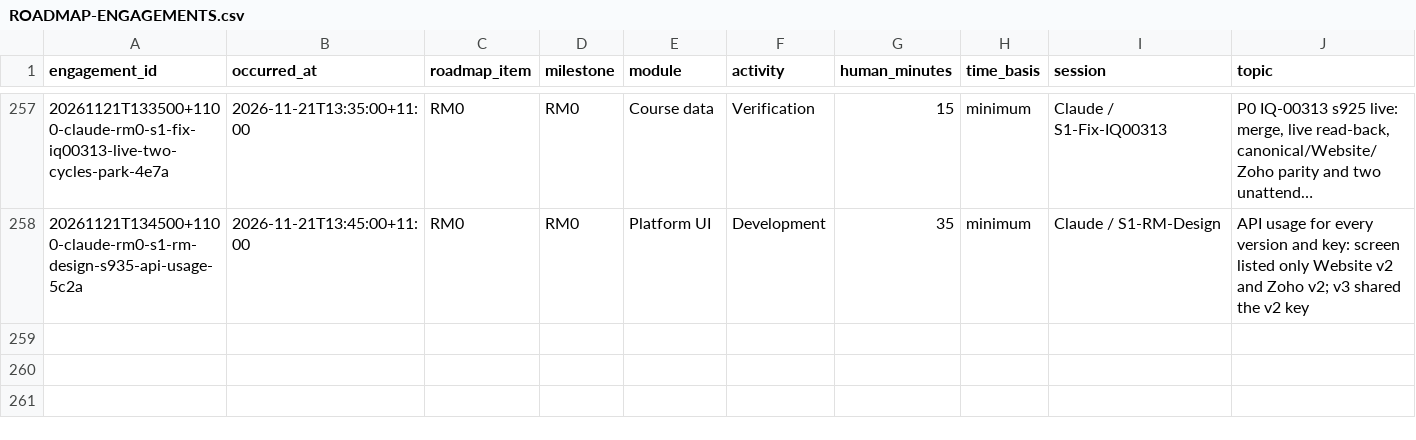
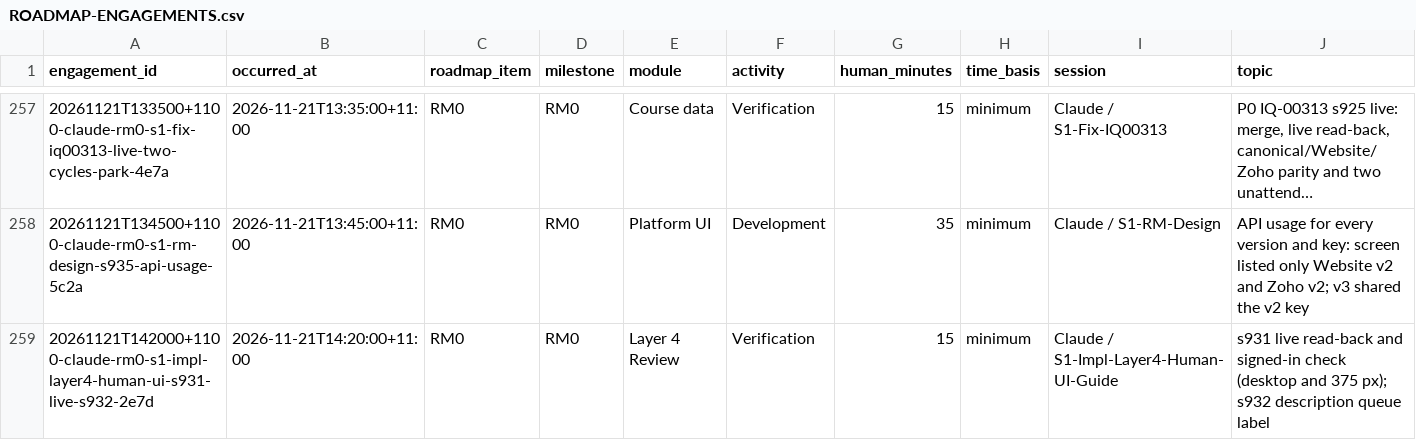
Before and after one commit to msinghbs-ai/coursefinder-admin, a CSV file: docs/Roadmap/2026-01/ROADMAP-ENGAGEMENTS.csv, drawn as a sheet; only a part is shown, gaps mark what is left out; long unchanged cells end in …; rows hold the shown columns only; the diff names each change by its address in the sheet, - before the commit and + after, or states it on an @@ line.

```diff
--- a/docs/Roadmap/2026-01/ROADMAP-ENGAGEMENTS.csv
+++ b/docs/Roadmap/2026-01/ROADMAP-ENGAGEMENTS.csv
+row 259: 20261121T142000+1100-claude-rm0-s1-impl-layer4-human-ui-s931-live-s932-2e7d | 2026-11-21T14:20:00+11:00 | RM0 | RM0 | Layer 4 Review | Verification | 15 | minimum | Claude / S1-Impl-Layer4-Human-UI-Guide | s931 live read-back and signed-in check (desktop and 375 px); s932 description queue label
```
Also changed, not shown: 11 other files.
